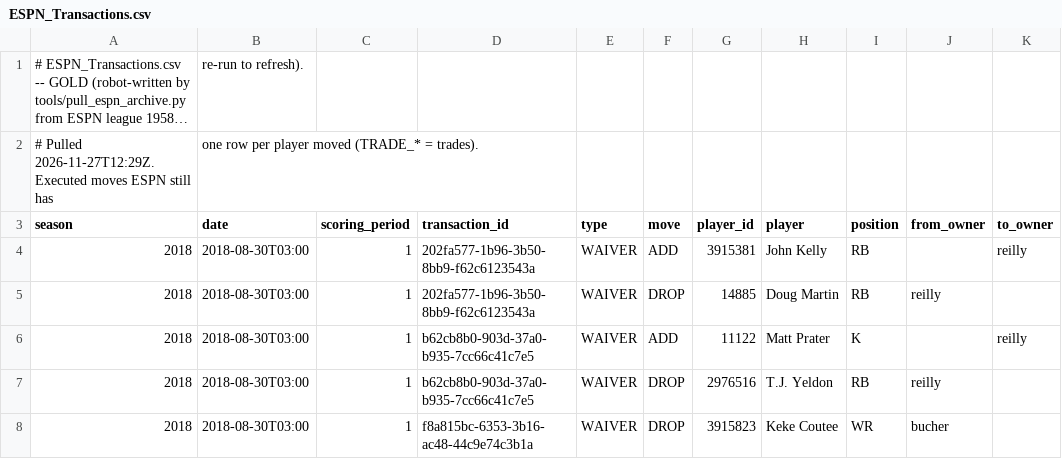
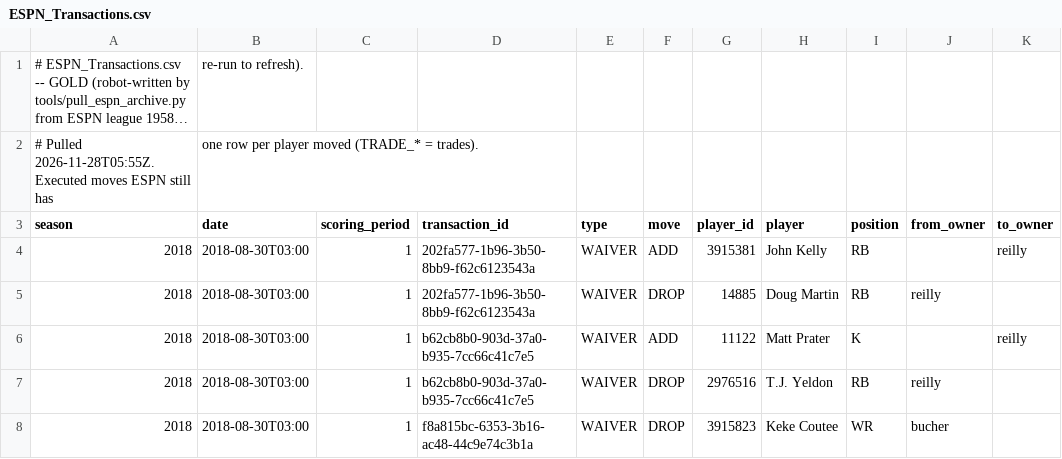
Before and after one commit to spl-hq/spl-hq.github.io, a CSV file: data/ESPN_Transactions.csv, drawn as a sheet; only a part is shown; long unchanged cells end in …; the diff names each change by its address in the sheet, - before the commit and + after, or states it on an @@ line.

```diff
--- a/data/ESPN_Transactions.csv
+++ b/data/ESPN_Transactions.csv
-A2 (season): # Pulled 2026-11-27T12:29Z. Executed moves…
+A2 (season): # Pulled 2026-11-28T05:55Z. Executed moves…
```
Also changed, not shown: data/ESPN_Draft_Boards.csv, data/ESPN_Season_Rosters.csv, 3 other files.
